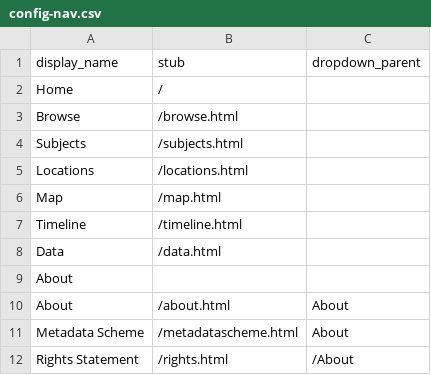
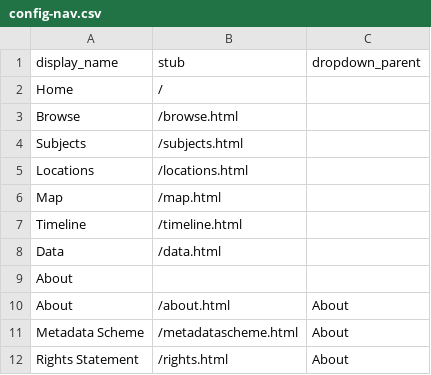
Before and after one commit to Kschu97/Stamps-and-Spacemen, a CSV file: _data/config-nav.csv, drawn as a sheet.

Commit message:
Update config-nav.csv

```diff
--- a/_data/config-nav.csv
+++ b/_data/config-nav.csv
@@ -11,2 +11,2 @@ About,/about.html,About
 Metadata Scheme,/metadatascheme.html,About
-Rights Statement,/rights.html,/About
+Rights Statement,/rights.html,About
```
